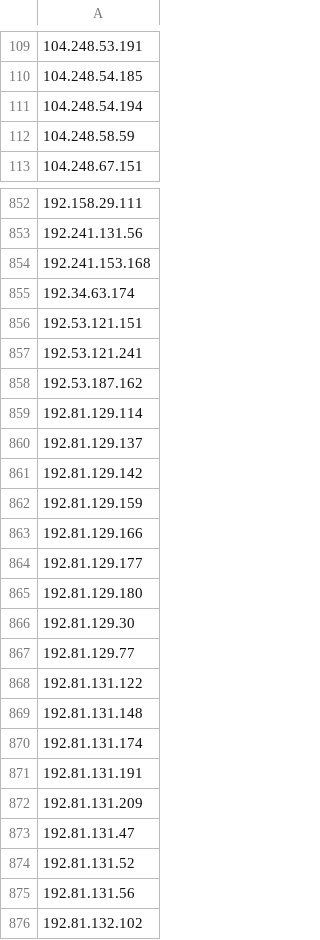
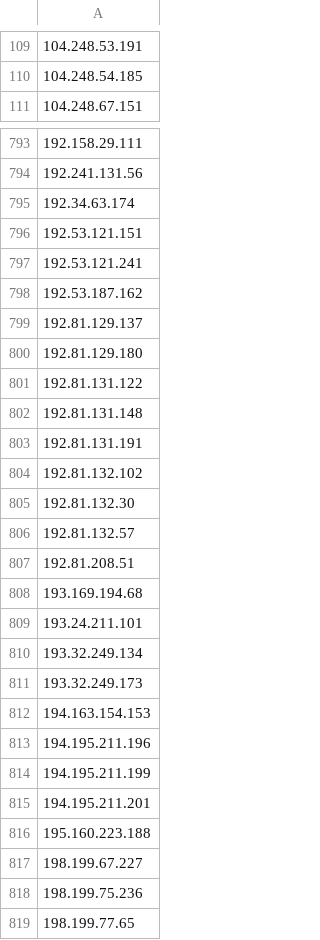
Before and after one commit to uic-soar/BlockLists, a CSV file: Manual_Blocked_IPs_list.csv, drawn as a sheet; only a part is shown, gaps mark what is left out; the shorter side is filled out with more unchanged rows; removed rows and columns are numbered as before the commit, all else as after; the diff covers the shown part only; the diff names each change by its address in the sheet, - before the commit and + after, or states it on an @@ line.

Commit message:
Sent via SOAR - 2026-05-28 09:49:17.746442+00

```diff
--- a/Manual_Blocked_IPs_list.csv
+++ b/Manual_Blocked_IPs_list.csv
-row 111: 104.248.54.194
-row 112: 104.248.58.59
-row 854: 192.241.153.168
-row 859: 192.81.129.114
-row 861: 192.81.129.142
-row 862: 192.81.129.159
-row 863: 192.81.129.166
-row 864: 192.81.129.177
-row 866: 192.81.129.30
-row 867: 192.81.129.77
-row 870: 192.81.131.174
-row 872: 192.81.131.209
-row 873: 192.81.131.47
-row 874: 192.81.131.52
-row 875: 192.81.131.56
```
Also changed, not shown: 1 added row and 147 removed rows elsewhere in this file.
